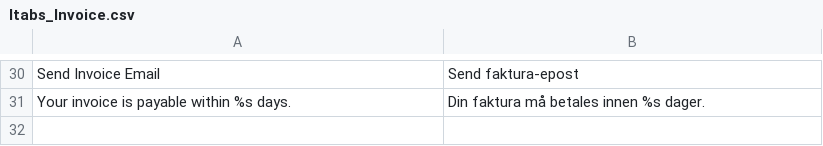
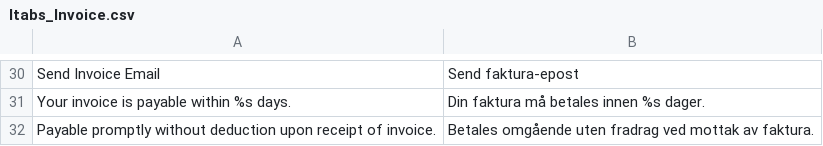
Before and after one commit to itabs/Itabs_Invoice, a CSV file: src/app/locale/nb_NO/Itabs_Invoice.csv, drawn as a sheet; only a part is shown, gaps mark what is left out.

```diff
--- a/src/app/locale/nb_NO/Itabs_Invoice.csv
+++ b/src/app/locale/nb_NO/Itabs_Invoice.csv
@@ -31 +31,2 @@
 "Your invoice is payable within %s days.","Din faktura må betales innen %s dager."
+"Payable promptly without deduction upon receipt of invoice.","Betales omgående uten fradrag ved mottak av faktura."
```
Also changed, not shown: src/app/locale/de_DE/Itabs_Invoice.csv, src/app/locale/en_US/Itabs_Invoice.csv, 5 other files.
